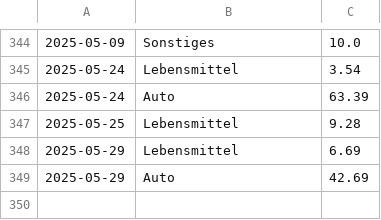
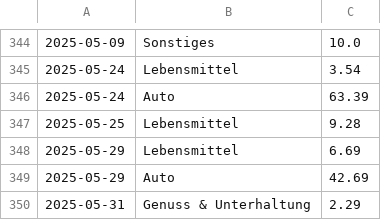
Before and after one commit to home-info/Haushaltsbuch, a CSV file: src/database.csv, drawn as a sheet; only a part is shown, gaps mark what is left out.

Commit message:
Overwrite with new file

```diff
--- a/src/database.csv
+++ b/src/database.csv
@@ -349 +349,2 @@
 2025-05-29,Auto,42.69
+2025-05-31,Genuss & Unterhaltung,2.29
```
